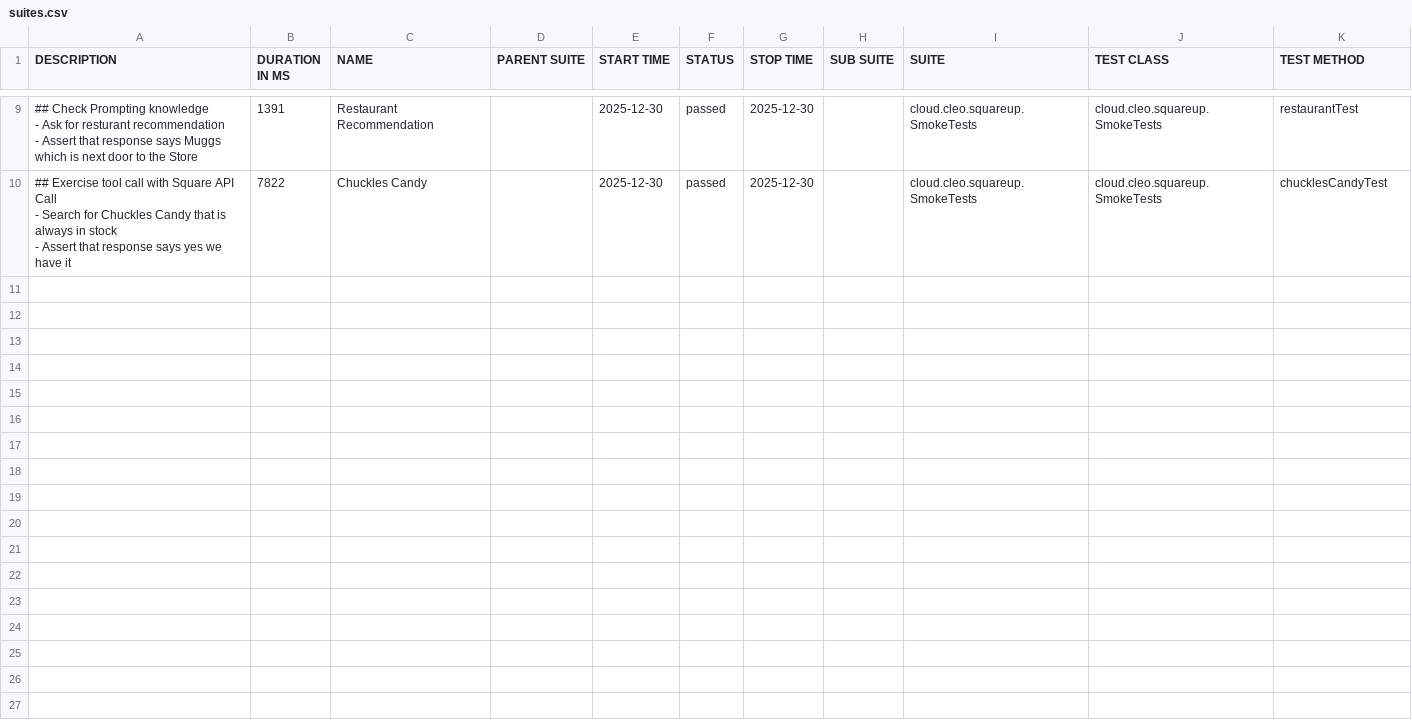
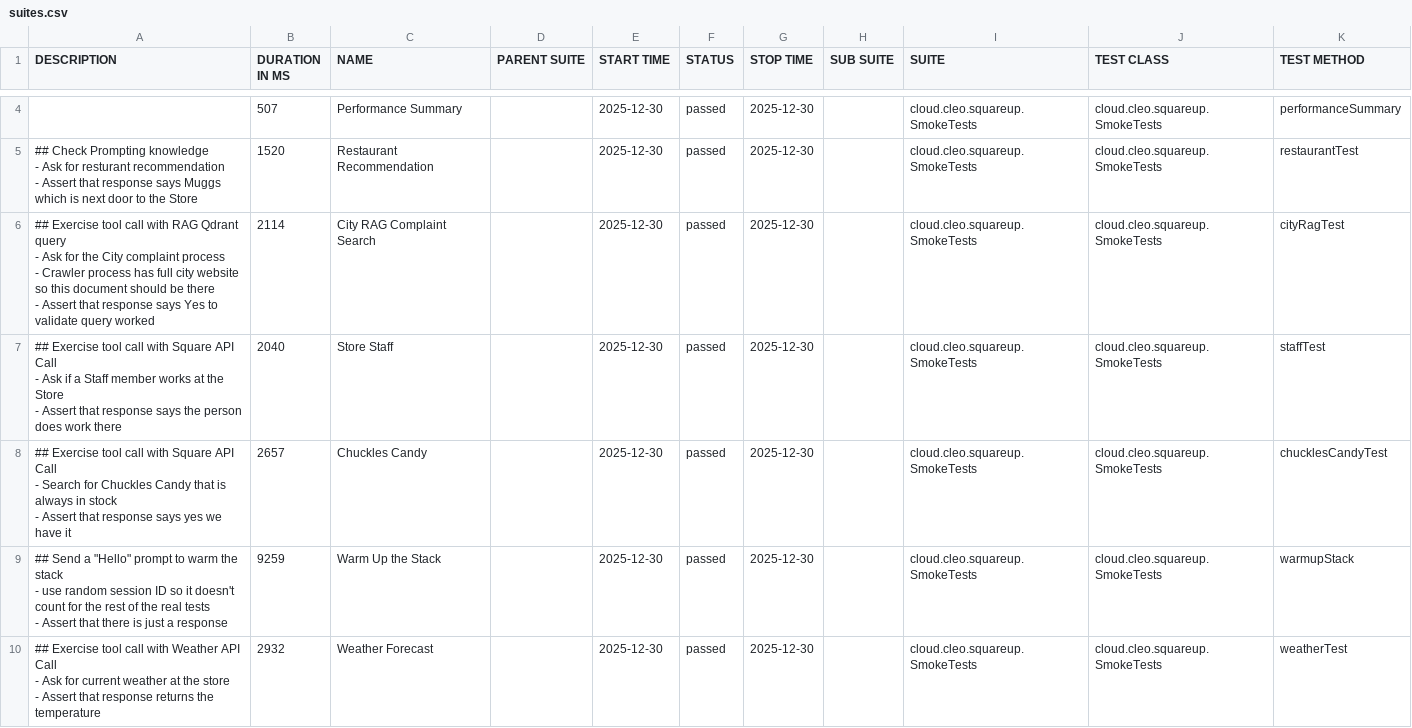
Before and after one commit to docwho2/java-squareup-spring-ai-ivr, a CSV file: us.amazon.nova-2-lite-v1_0/SmokeTests/data/suites.csv, drawn as a sheet; only a part is shown, gaps mark what is left out; the diff covers the shown part only.

```diff
--- a/us.amazon.nova-2-lite-v1_0/SmokeTests/data/suites.csv
+++ b/us.amazon.nova-2-lite-v1_0/SmokeTests/data/suites.csv
@@ -29,8 +11,26 @@
-"## Check Prompting knowledge
-- Ask for resturant recommendation
-- Assert that response says Muggs which is next door to the Store
-","1391","Restaurant Recommendation","","2025-12-30","passed","2025-12-30","","cloud.cleo.squareup.SmokeTests","cloud.cleo.squareup.SmokeTests","restaurantTest"
-"## Exercise tool call with Square API Call
-- Search for Chuckles Candy that is always in stock
-- Assert that response says yes we have it
-","7822","Chuckles Candy","","2025-12-30","passed","2025-12-30","","cloud.cleo.squareup.SmokeTests","cloud.cleo.squareup.SmokeTests","chucklesCandyTest"
+"","507","Performance Summary","","2025-12-30","passed","2025-12-30","","cloud.cleo.squareup.SmokeTests","cloud.cleo.squareup.SmokeTests","performanceSummary"
+"## Check Prompting knowledge
+- Ask for resturant recommendation
+- Assert that response says Muggs which is next door to the Store
+","1520","Restaurant Recommendation","","2025-12-30","passed","2025-12-30","","cloud.cleo.squareup.SmokeTests","cloud.cleo.squareup.SmokeTests","restaurantTest"
+"## Exercise tool call with RAG Qdrant query
+- Ask for the City complaint process
+  - Crawler process has full city website so this document should be there
+- Assert that response says Yes to validate query worked
+","2114","City RAG Complaint Search","","2025-12-30","passed","2025-12-30","","cloud.cleo.squareup.SmokeTests","cloud.cleo.squareup.SmokeTests","cityRagTest"
+"## Exercise tool call with Square API Call
+- Ask if a Staff member works at the Store
+- Assert that response says the person does work there
+","2040","Store Staff","","2025-12-30","passed","2025-12-30","","cloud.cleo.squareup.SmokeTests","cloud.cleo.squareup.SmokeTests","staffTest"
+"## Exercise tool call with Square API Call
+- Search for Chuckles Candy that is always in stock
+- Assert that response says yes we have it
+","2657","Chuckles Candy","","2025-12-30","passed","2025-12-30","","cloud.cleo.squareup.SmokeTests","cloud.cleo.squareup.SmokeTests","chucklesCandyTest"
+"## Send a ""Hello"" prompt to warm the stack
+- use random session ID so it doesn't count for the rest of the real tests
+- Assert that there is just a response
+","9259","Warm Up the Stack","","2025-12-30","passed","2025-12-30","","cloud.cleo.squareup.SmokeTests","cloud.cleo.squareup.SmokeTests","warmupStack"
+"## Exercise tool call with Weather API Call
+- Ask for current weather at the store
+- Assert that response returns the temperature
+","2932","Weather Forecast","","2025-12-30","passed","2025-12-30","","cloud.cleo.squareup.SmokeTests","cloud.cleo.squareup.SmokeTests","weatherTest"
```
Also changed, not shown: 5 removed rows and 2 edited cells elsewhere in this file, us.amazon.nova-2-lite-v1_0/SmokeTests/data/behaviors.csv, 40 other files.
